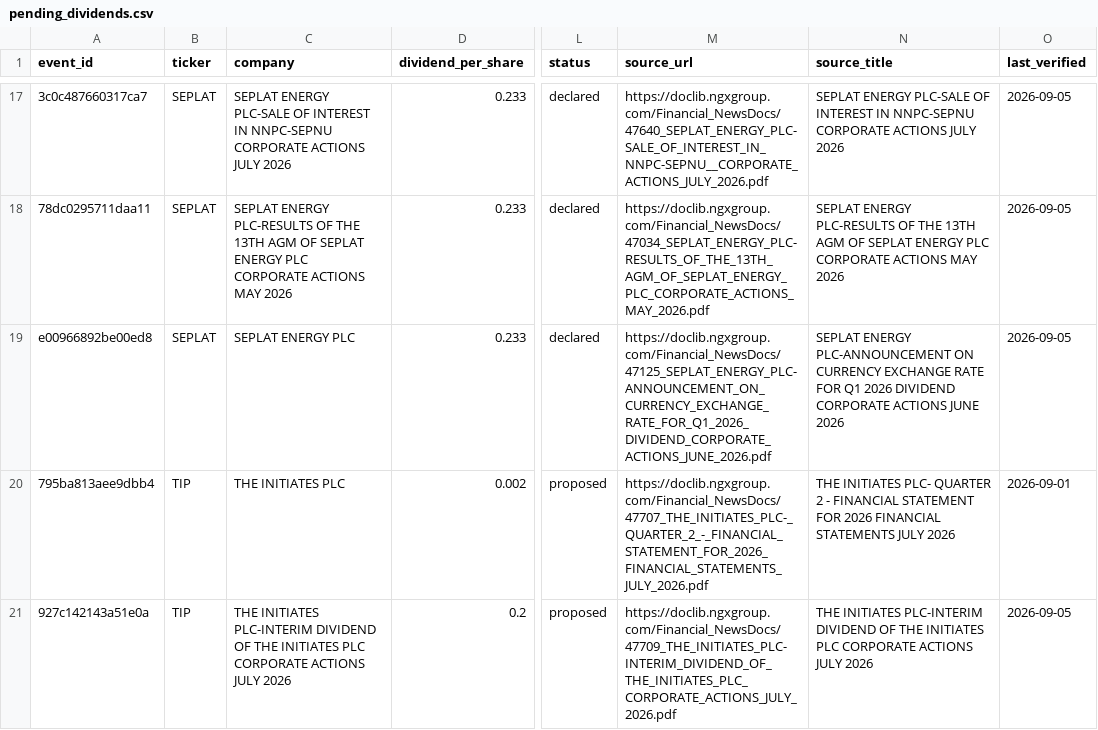
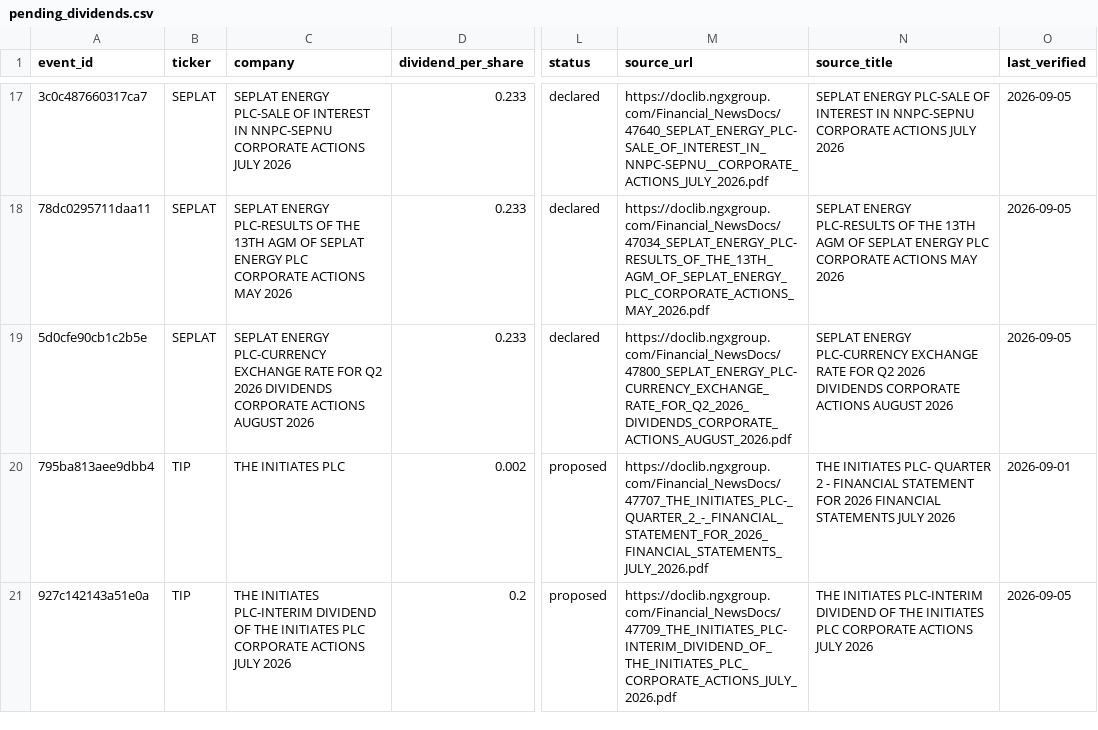
Before and after one commit to osargrrgrn/nairasheets-dividend-feed, a CSV file: docs/pending_dividends.csv, drawn as a sheet; only a part is shown, gaps mark what is left out; the diff names each change by its address in the sheet, - before the commit and + after, or states it on an @@ line.

```diff
--- a/docs/pending_dividends.csv
+++ b/docs/pending_dividends.csv
-A19 (event_id): e00966892be00ed8
+A19 (event_id): 5d0cfe90cb1c2b5e
-C19 (company): SEPLAT ENERGY PLC
+C19 (company): SEPLAT ENERGY PLC-CURRENCY EXCHANGE RATE FOR Q2 2026 DIVIDENDS CORPORATE ACTIONS AUGUST 2026
-M19 (source_url): https://doclib.ngxgroup.com/Financial_NewsDocs/47125_SEPLAT_ENERGY_PLC-ANNOUNCEMENT_ON_CURRENCY_EXCHANGE_RATE_FOR_Q1_2026_DIVIDEND_CORPORATE_ACTIONS_JUNE_2026.pdf
+M19 (source_url): https://doclib.ngxgroup.com/Financial_NewsDocs/47800_SEPLAT_ENERGY_PLC-CURRENCY_EXCHANGE_RATE_FOR_Q2_2026_DIVIDENDS_CORPORATE_ACTIONS_AUGUST_2026.pdf
-N19 (source_title): SEPLAT ENERGY PLC-ANNOUNCEMENT ON CURRENCY EXCHANGE RATE FOR Q1 2026 DIVIDEND CORPORATE ACTIONS JUNE 2026
+N19 (source_title): SEPLAT ENERGY PLC-CURRENCY EXCHANGE RATE FOR Q2 2026 DIVIDENDS CORPORATE ACTIONS AUGUST 2026
```
Also changed, not shown: docs/dividends.csv, 5 other files.
